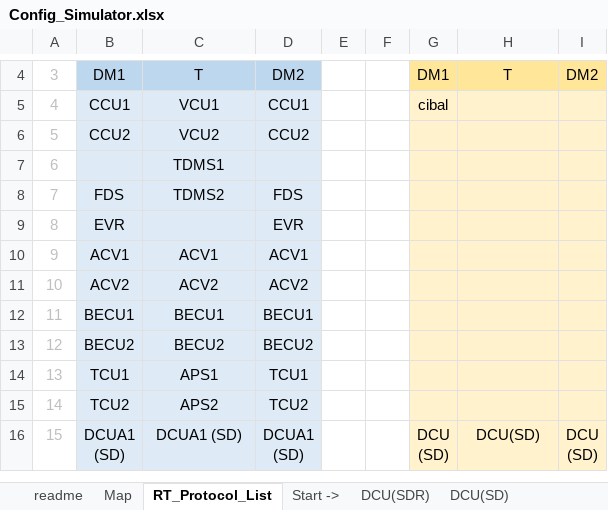
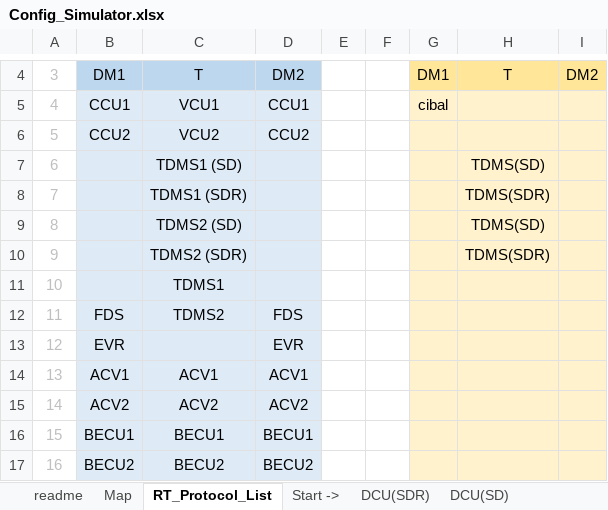
Before and after one commit to wavem/Singapore_JRL_Simulator, an Excel workbook: JRL_Simulator/Win32/Debug/Config/Config_Simulator.xlsx, sheet RT_Protocol_List, drawn as a sheet; only a part is shown, gaps mark what is left out; the shorter side is filled out with more unchanged rows; values as stored, in another font and other column widths than the file's, no borders; addresses are those after the commit; the diff names each change by its address in the sheet, - before the commit and + after, or states it on an @@ line.

Commit message:
[Work] TDMS Protocol
- PTU 의 현 시간 커밋이랑 내용은 같음. 커밋하겠음. 끝.

```diff
--- a/JRL_Simulator/Win32/Debug/Config/Config_Simulator.xlsx (sheet RT_Protocol_List)
+++ b/JRL_Simulator/Win32/Debug/Config/Config_Simulator.xlsx (sheet RT_Protocol_List)
+row 7: 6 |  | TDMS1 (SD) |  |  |  |  | TDMS(SD)
+row 8: 7 |  | TDMS1 (SDR) |  |  |  |  | TDMS(SDR)
+row 9: 8 |  | TDMS2 (SD) |  |  |  |  | TDMS(SD)
+row 10: 9 |  | TDMS2 (SDR) |  |  |  |  | TDMS(SDR)
@@ column A renumbered from row 11 down @@
```
Also changed, not shown: sheet Map, other sheet tabs, 1 other file.
